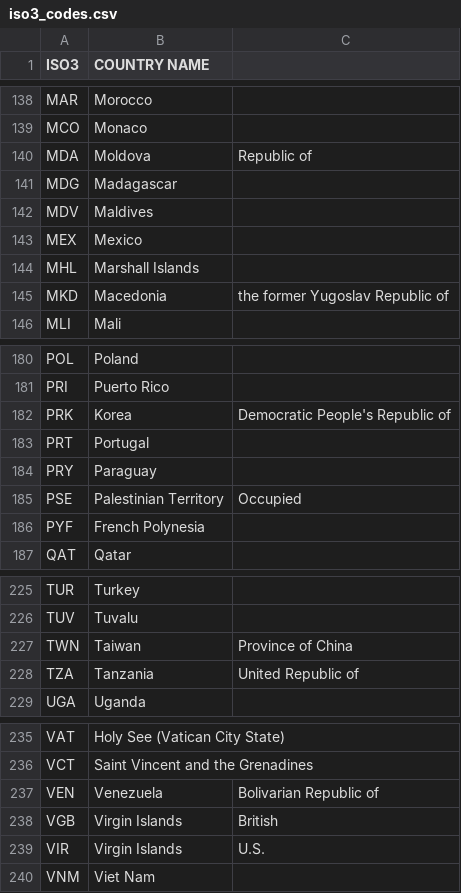
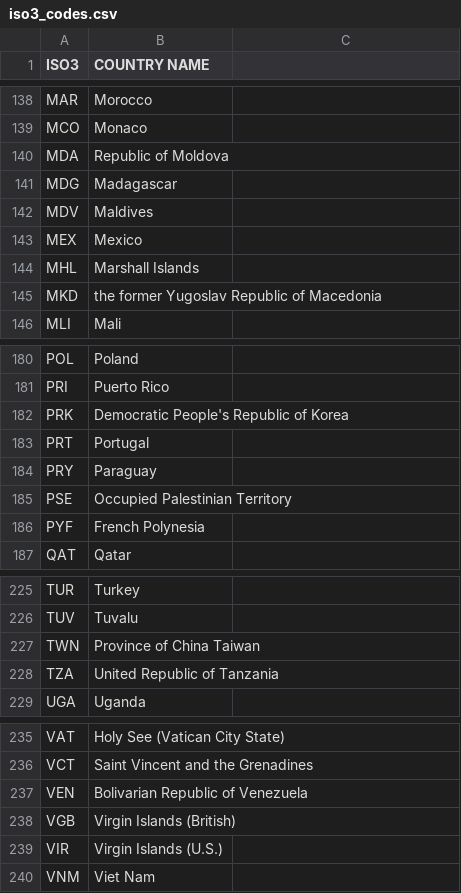
Before and after one commit to yash078/iso3_country_codes, a CSV file: iso3_codes.csv, drawn as a sheet; only a part is shown, gaps mark what is left out; the diff covers the shown part only.

Commit message:
Update iso3_codes.csv

```diff
--- a/iso3_codes.csv
+++ b/iso3_codes.csv
@@ -139,3 +139,3 @@ MAR,Morocco
 MCO,Monaco
-MDA,Moldova, Republic of
+MDA, Republic of Moldova
 MDG,Madagascar
@@ -144,3 +144,3 @@ MEX,Mexico
 MHL,Marshall Islands
-MKD,Macedonia, the former Yugoslav Republic of
+MKD, the former Yugoslav Republic of Macedonia
 MLI,Mali
@@ -181,6 +181,6 @@ POL,Poland
 PRI,Puerto Rico
-PRK,Korea, Democratic People's Republic of
+PRK, Democratic People's Republic of Korea
 PRT,Portugal
 PRY,Paraguay
-PSE,Palestinian Territory, Occupied
+PSE,Occupied Palestinian Territory
 PYF,French Polynesia
@@ -226,4 +226,4 @@ TUR,Turkey
 TUV,Tuvalu
-TWN,Taiwan, Province of China
-TZA,Tanzania, United Republic of
+TWN,Province of China Taiwan
+TZA,United Republic of Tanzania
 UGA,Uganda
@@ -236,5 +236,5 @@ VAT,Holy See (Vatican City State)
 VCT,Saint Vincent and the Grenadines
-VEN,Venezuela, Bolivarian Republic of
-VGB,Virgin Islands, British
-VIR,Virgin Islands, U.S.
+VEN, Bolivarian Republic of Venezuela
+VGB,Virgin Islands (British)
+VIR,Virgin Islands (U.S.)
 VNM,Viet Nam
```
Also changed, not shown: 10 edited cells elsewhere in this file.
